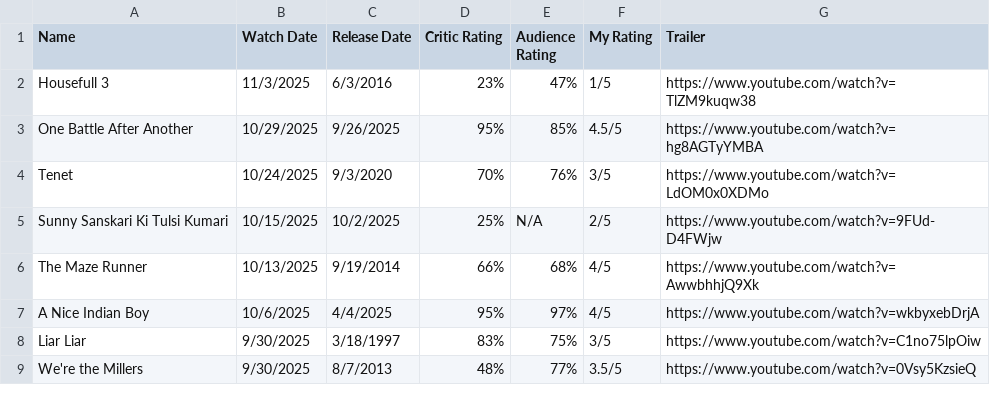
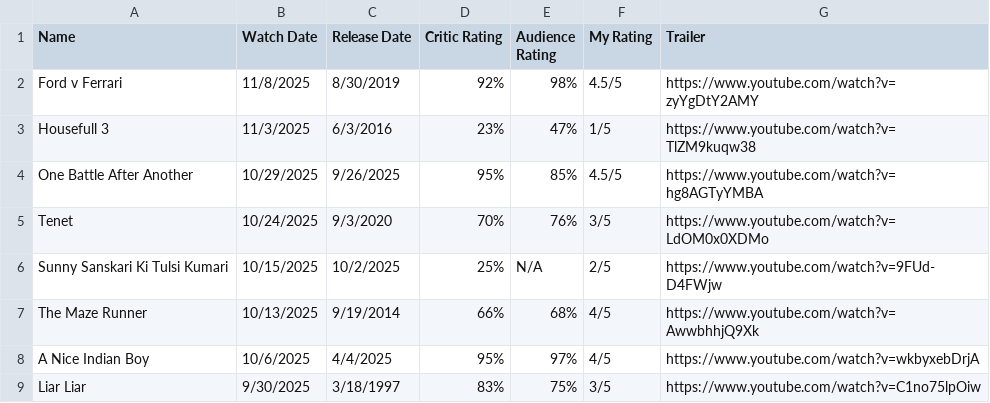
Before and after one commit to aaruldhawan02/movies, a CSV file: public/NonFranchise.csv, drawn as a sheet; only a part is shown; the shorter side is filled out with more unchanged rows.

Commit message:
ford v ferrari

```diff
--- a/public/NonFranchise.csv
+++ b/public/NonFranchise.csv
@@ -1,2 +1,3 @@
 Name ,Watch Date,Release Date,Critic Rating,Audience Rating,My Rating,Trailer
+Ford v Ferrari,11/8/2025,8/30/2019,92%,98%,4.5/5,https://www.youtube.com/watch?v=zyYgDtY2AMY
 Housefull 3,11/3/2025,6/3/2016,23%,47%,1/5,https://www.youtube.com/watch?v=TlZM9kuqw38
```
Also changed, not shown: 1 other file.
